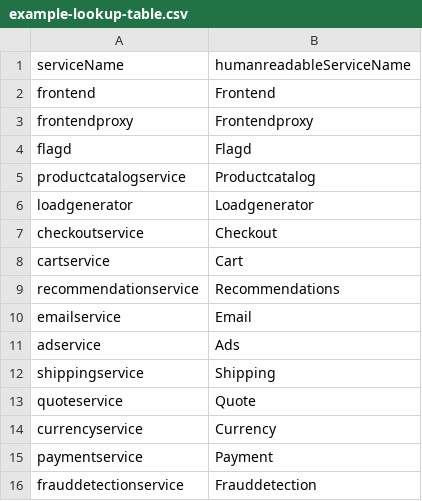
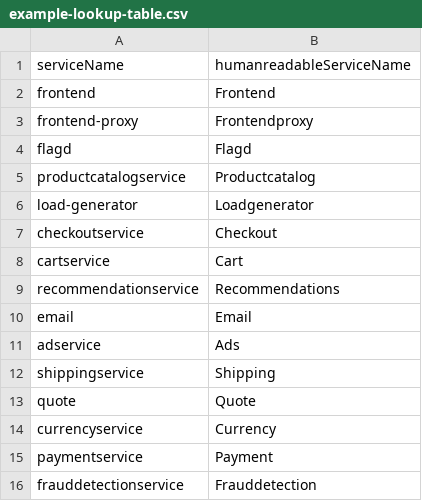
Before and after one commit to axiomhq/docs, a CSV file: doc-assets/files/example-lookup-table.csv, drawn as a sheet.

Commit message:
Update doc-assets/files/example-lookup-table.csv

```diff
--- a/doc-assets/files/example-lookup-table.csv
+++ b/doc-assets/files/example-lookup-table.csv
@@ -2,6 +2,6 @@ serviceName,humanreadableServiceName
 frontend,Frontend
-frontendproxy,Frontendproxy
+frontend-proxy,Frontendproxy
 flagd,Flagd
 productcatalogservice,Productcatalog
-loadgenerator,Loadgenerator
+load-generator,Loadgenerator
 checkoutservice,Checkout
@@ -9,6 +9,6 @@ cartservice,Cart
 recommendationservice,Recommendations
-emailservice,Email
+email,Email
 adservice,Ads
 shippingservice,Shipping
-quoteservice,Quote
+quote,Quote
 currencyservice,Currency
```
